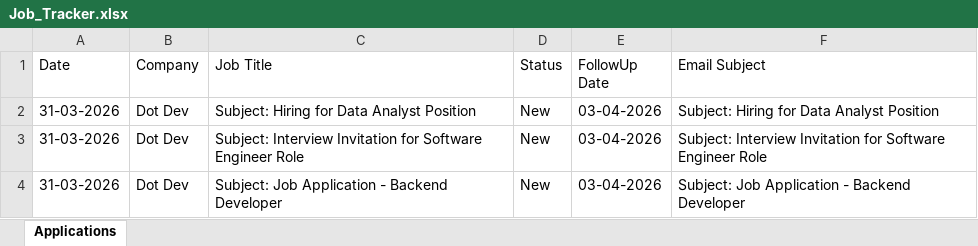
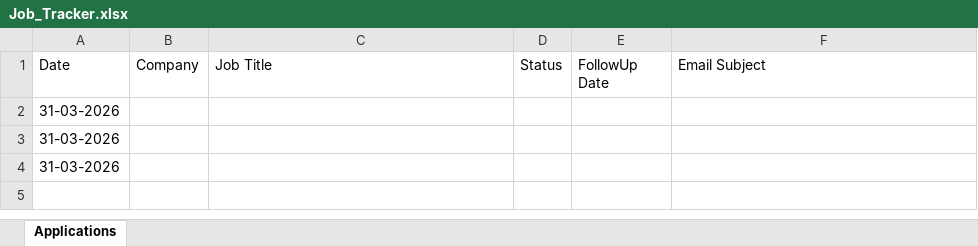
Before and after one commit to earnest-s/Job_Application_Tracker_UI_Path, an Excel workbook: Job_Tracker.xlsx, sheet Applications, drawn as a sheet; values as stored, in another font and other column widths than the file's, no borders; table styles not drawn; removed rows and columns are numbered as before the commit, all else as after; the diff names each change by its address in the sheet, - before the commit and + after, or states it on an @@ line.

```diff
--- a/Job_Tracker.xlsx (sheet Applications)
+++ b/Job_Tracker.xlsx (sheet Applications)
-row 2: 31-03-2026 | Dot Dev | Subject: Hiring for Data Analyst Position | New | 03-04-2026 | Subject: Hiring for Data Analyst Position
-row 3: 31-03-2026 | Dot Dev | Subject: Interview Invitation for Software Engineer Role | New | 03-04-2026 | Subject: Interview Invitation for Software Engineer Role
-row 4: 31-03-2026 | Dot Dev | Subject: Job Application - Backend Developer | New | 03-04-2026 | Subject: Job Application - Backend Developer
+row 2: 31-03-2026
+row 3: 31-03-2026
+row 4: 31-03-2026
```
Also changed, not shown: 2 other files.
